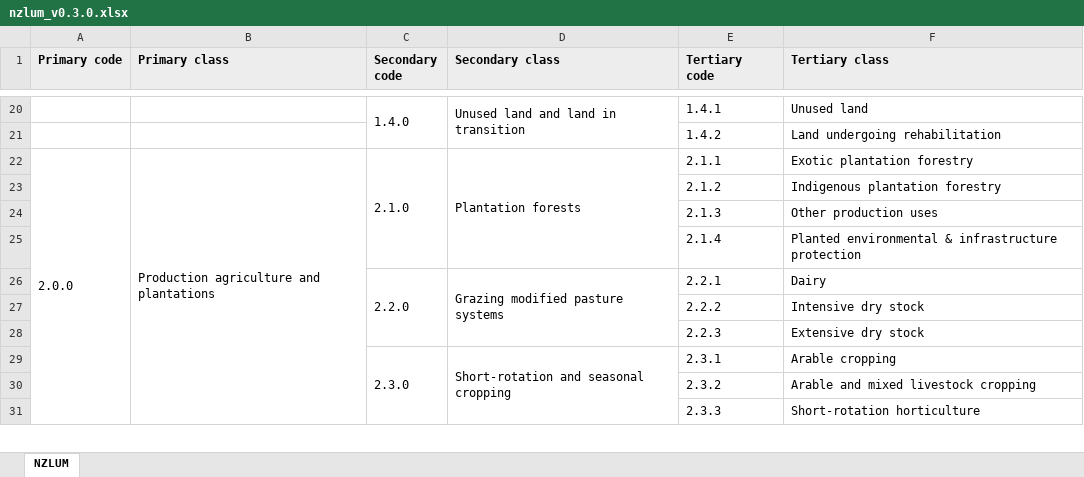
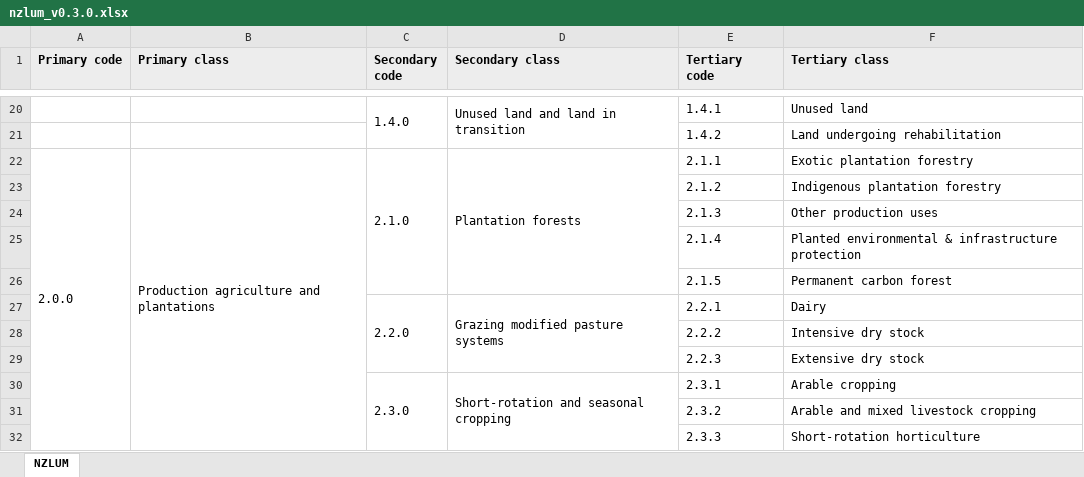
Before and after one commit to manaakiwhenua/nzsluc, an Excel workbook: classification-systems/nzlum/build/nzlum_v0.3.0.xlsx, sheet NZLUM, drawn as a sheet; only a part is shown, gaps mark what is left out; values as stored, in another font and other column widths than the file's, no borders; the diff names each change by its address in the sheet, - before the commit and + after, or states it on an @@ line.

```diff
--- a/classification-systems/nzlum/build/nzlum_v0.3.0.xlsx (sheet NZLUM)
+++ b/classification-systems/nzlum/build/nzlum_v0.3.0.xlsx (sheet NZLUM)
+row 26:  |  |  |  | 2.1.5 | Permanent carbon forest
```
Also changed, not shown: classification-systems/nzlum/build/nzlum_v0.4.0.xlsx, 14 other files.
